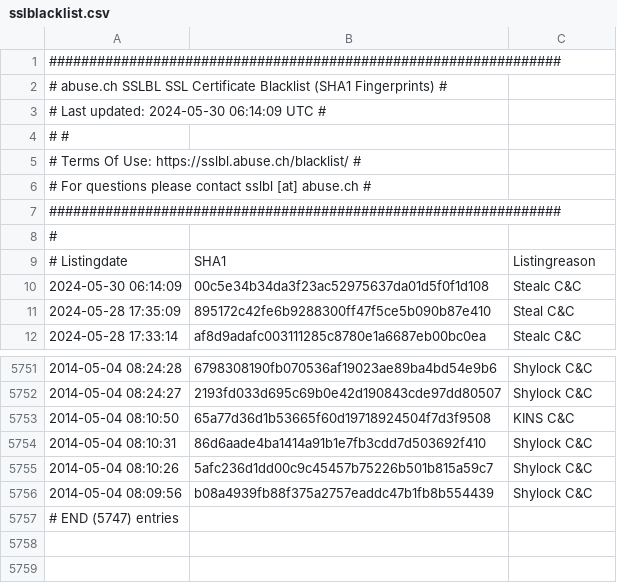
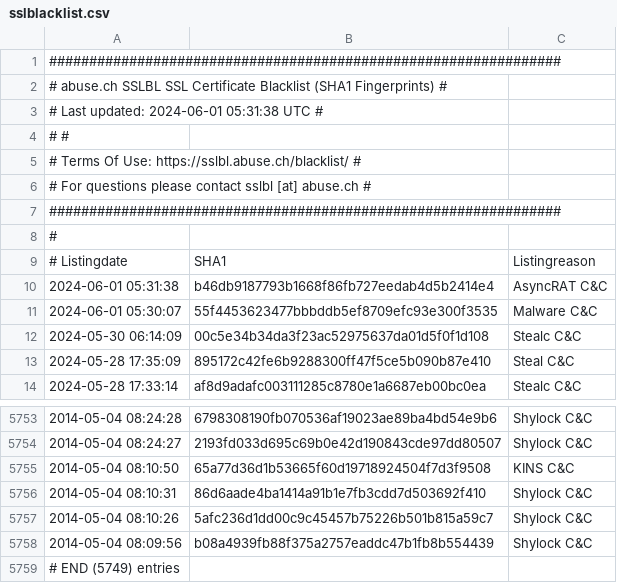
Before and after one commit to VictorCuralea/public-threat-intel-feeds, a CSV file: rawdata/abuse.ch/sslblacklist.csv, drawn as a sheet; only a part is shown, gaps mark what is left out.

Commit message:
automated data update, cron

```diff
--- a/rawdata/abuse.ch/sslblacklist.csv
+++ b/rawdata/abuse.ch/sslblacklist.csv
@@ -2,3 +2,3 @@
 # abuse.ch SSLBL SSL Certificate Blacklist (SHA1 Fingerprints) #
-# Last updated: 2024-05-30 06:14:09 UTC                        #
+# Last updated: 2024-06-01 05:31:38 UTC                        #
 #                                                              #
@@ -9,2 +9,4 @@
 # Listingdate,SHA1,Listingreason
+2024-06-01 05:31:38,b46db9187793b1668f86fb727eedab4d5b2414e4,AsyncRAT C&C
+2024-06-01 05:30:07,55f4453623477bbbddb5ef8709efc93e300f3535,Malware C&C
 2024-05-30 06:14:09,00c5e34b34da3f23ac52975637da01d5f0f1d108,Stealc C&C
@@ -5756,2 +5758,2 @@
 2014-05-04 08:09:56,b08a4939fb88f375a2757eaddc47b1fb8b554439,Shylock C&C
-# END (5747) entries
+# END (5749) entries
```
Also changed, not shown: rawdata/abuse.ch/sslipblacklist.csv, rawdata/abuse.ch/sslipblacklist_aggressive.csv, 27 other files.
